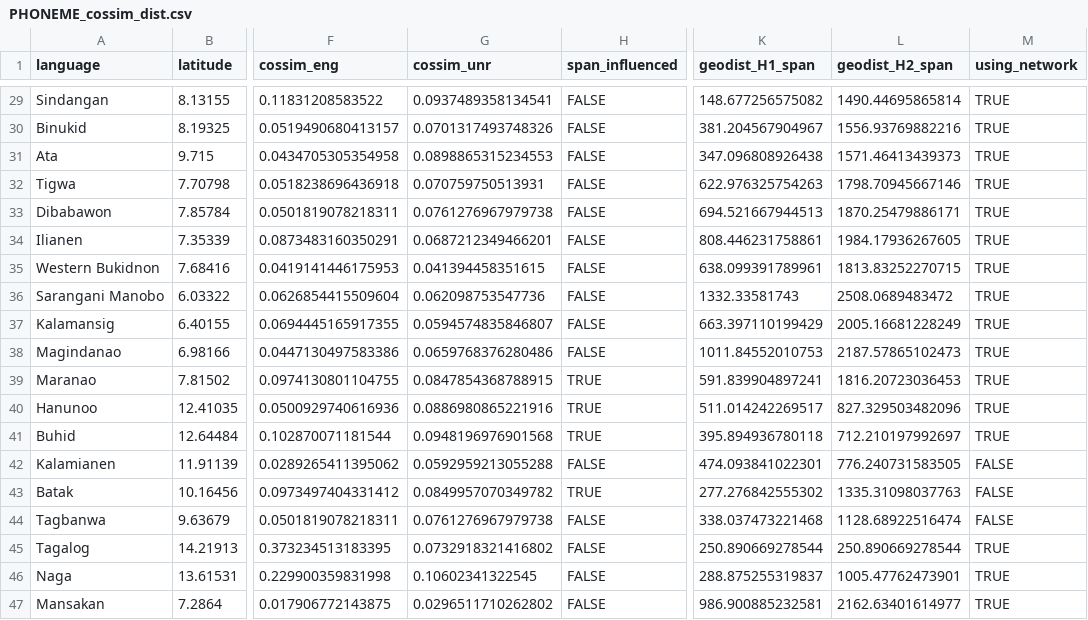
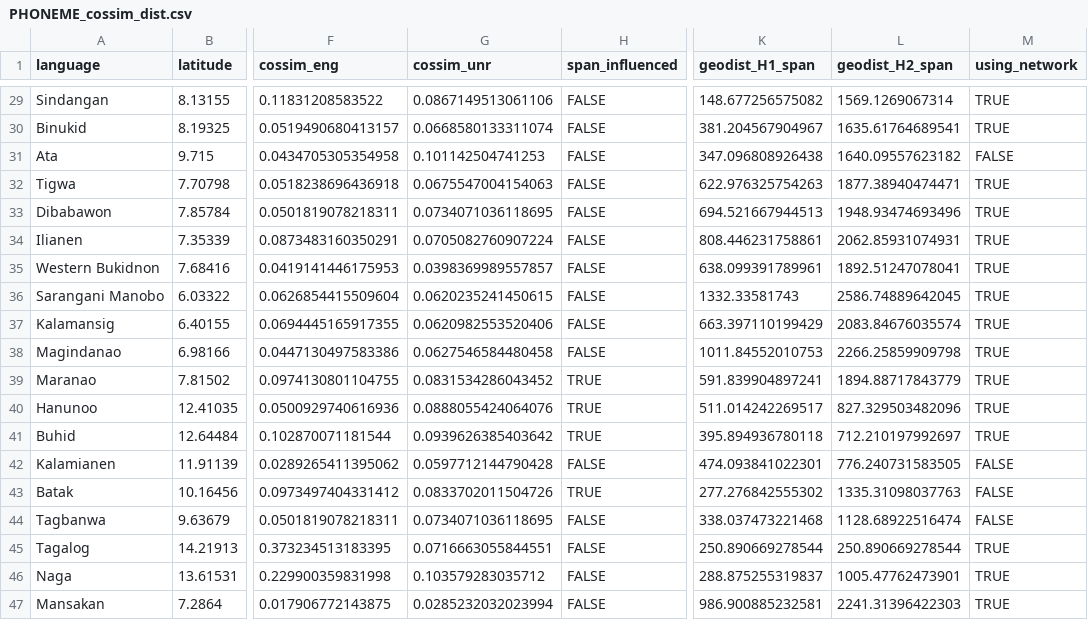
Before and after one commit to mrtnzram/InvestigatingEvolutionaryDriftInThePhilippines, a CSV file: data/PHONEME_cossim_dist.csv, drawn as a sheet; only a part is shown, gaps mark what is left out; the diff covers the shown part only; the diff names each change by its address in the sheet, - before the commit and + after, or states it on an @@ line.

```diff
--- a/data/PHONEME_cossim_dist.csv
+++ b/data/PHONEME_cossim_dist.csv
-G29 (cossim_unr): 0.0937489358134541
+G29 (cossim_unr): 0.0867149513061106
-L29 (geodist_H2_span): 1490.44695865814
+L29 (geodist_H2_span): 1569.1269067314
-G30 (cossim_unr): 0.0701317493748326
+G30 (cossim_unr): 0.0668580133311074
-L30 (geodist_H2_span): 1556.93769882216
+L30 (geodist_H2_span): 1635.61764689541
-G31 (cossim_unr): 0.0898865315234553
+G31 (cossim_unr): 0.101142504741253
-L31 (geodist_H2_span): 1571.46413439373
+L31 (geodist_H2_span): 1640.09557623182
-M31 (using_network): TRUE
+M31 (using_network): FALSE
-G32 (cossim_unr): 0.070759750513931
+G32 (cossim_unr): 0.0675547004154063
-L32 (geodist_H2_span): 1798.70945667146
+L32 (geodist_H2_span): 1877.38940474471
-G33 (cossim_unr): 0.0761276967979738
+G33 (cossim_unr): 0.0734071036118695
-L33 (geodist_H2_span): 1870.25479886171
+L33 (geodist_H2_span): 1948.93474693496
-G34 (cossim_unr): 0.0687212349466201
+G34 (cossim_unr): 0.0705082760907224
-L34 (geodist_H2_span): 1984.17936267605
+L34 (geodist_H2_span): 2062.85931074931
-G35 (cossim_unr): 0.041394458351615
+G35 (cossim_unr): 0.0398369989557857
-L35 (geodist_H2_span): 1813.83252270715
+L35 (geodist_H2_span): 1892.51247078041
-G36 (cossim_unr): 0.062098753547736
+G36 (cossim_unr): 0.0620235241450615
-L36 (geodist_H2_span): 2508.0689483472
+L36 (geodist_H2_span): 2586.74889642045
-G37 (cossim_unr): 0.0594574835846807
+G37 (cossim_unr): 0.0620982553520406
-L37 (geodist_H2_span): 2005.16681228249
+L37 (geodist_H2_span): 2083.84676035574
-G38 (cossim_unr): 0.0659768376280486
+G38 (cossim_unr): 0.0627546584480458
-L38 (geodist_H2_span): 2187.57865102473
+L38 (geodist_H2_span): 2266.25859909798
-G39 (cossim_unr): 0.0847854368788915
+G39 (cossim_unr): 0.0831534286043452
-L39 (geodist_H2_span): 1816.20723036453
+L39 (geodist_H2_span): 1894.88717843779
-G40 (cossim_unr): 0.0886980865221916
+G40 (cossim_unr): 0.0888055424064076
-G41 (cossim_unr): 0.0948196976901568
+G41 (cossim_unr): 0.0939626385403642
-G42 (cossim_unr): 0.0592959213055288
+G42 (cossim_unr): 0.0597712144790428
-G43 (cossim_unr): 0.0849957070349782
+G43 (cossim_unr): 0.0833702011504726
-G44 (cossim_unr): 0.0761276967979738
+G44 (cossim_unr): 0.0734071036118695
-G45 (cossim_unr): 0.0732918321416802
+G45 (cossim_unr): 0.0716663055844551
-G46 (cossim_unr): 0.10602341322545
+G46 (cossim_unr): 0.103579283035712
-G47 (cossim_unr): 0.0296511710262802
+G47 (cossim_unr): 0.0285232032023994
-L47 (geodist_H2_span): 2162.63401614977
+L47 (geodist_H2_span): 2241.31396422303
```
Also changed, not shown: 51 edited cells elsewhere in this file, data/PHONEME_cossim.csv, data/PHONEME_cossim_marked.csv, 26 other files.
